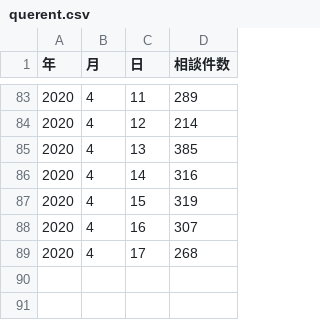
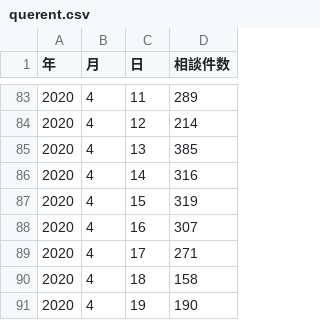
Before and after one commit to tottori-covid19/covid19, a CSV file: tool/downloads/tottori/querent.csv, drawn as a sheet; only a part is shown, gaps mark what is left out.

Commit message:
update-data

```diff
--- a/tool/downloads/tottori/querent.csv
+++ b/tool/downloads/tottori/querent.csv
@@ -88,2 +88,4 @@
 2020,4,16,307
-2020,4,17,268
+2020,4,17,271
+2020,4,18,158
+2020,4,19,190
```
Also changed, not shown: tool/downloads/tottori/inspection.csv, 1 other file.
